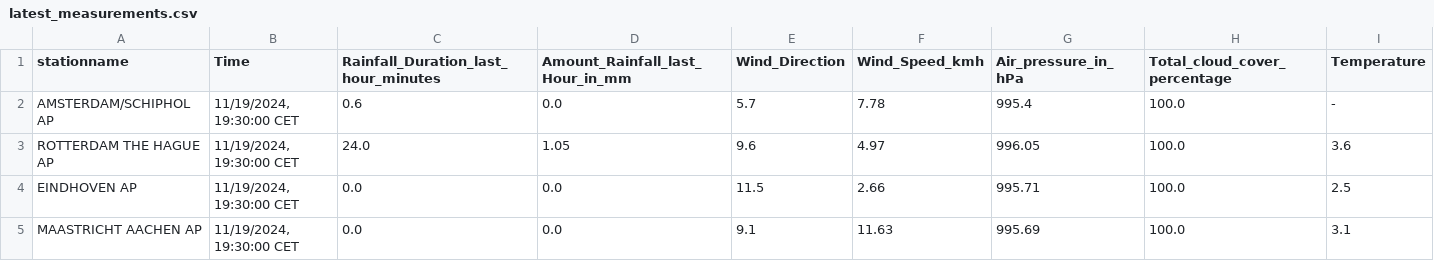
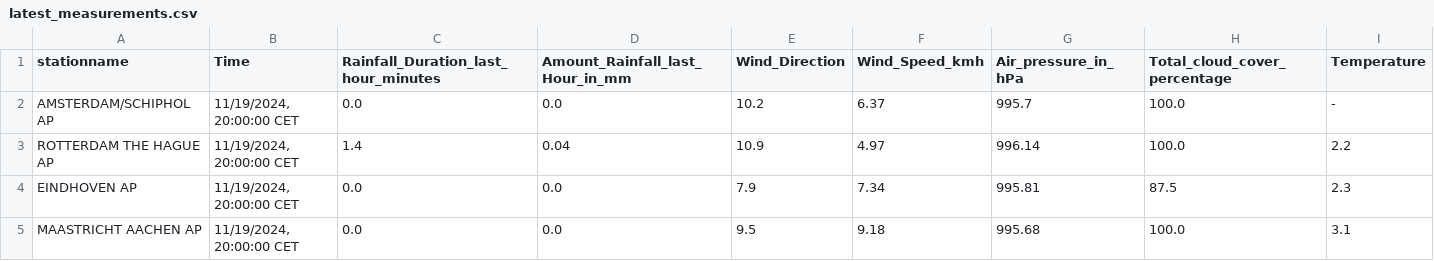
Before and after one commit to volkangumuskaya/rainfall_prediction_app, a CSV file: files/latest_measurements.csv, drawn as a sheet.

```diff
--- a/files/latest_measurements.csv
+++ b/files/latest_measurements.csv
@@ -1,5 +1,5 @@
 stationname,Time,Rainfall_Duration_last_hour_minutes,Amount_Rainfall_last_Hour_in_mm,Wind_Direction,Wind_Speed_kmh,Air_pressure_in_hPa,Total_cloud_cover_percentage,Temperature
-AMSTERDAM/SCHIPHOL AP,"11/19/2024, 19:30:00 CET",0.6,0.0,5.7,7.78,995.4,100.0,-
-ROTTERDAM THE HAGUE AP,"11/19/2024, 19:30:00 CET",24.0,1.05,9.6,4.97,996.05,100.0,3.6
-EINDHOVEN AP,"11/19/2024, 19:30:00 CET",0.0,0.0,11.5,2.66,995.71,100.0,2.5
-MAASTRICHT AACHEN AP,"11/19/2024, 19:30:00 CET",0.0,0.0,9.1,11.63,995.69,100.0,3.1
+AMSTERDAM/SCHIPHOL AP,"11/19/2024, 20:00:00 CET",0.0,0.0,10.2,6.37,995.7,100.0,-
+ROTTERDAM THE HAGUE AP,"11/19/2024, 20:00:00 CET",1.4,0.04,10.9,4.97,996.14,100.0,2.2
+EINDHOVEN AP,"11/19/2024, 20:00:00 CET",0.0,0.0,7.9,7.34,995.81,87.5,2.3
+MAASTRICHT AACHEN AP,"11/19/2024, 20:00:00 CET",0.0,0.0,9.5,9.18,995.68,100.0,3.1
```
